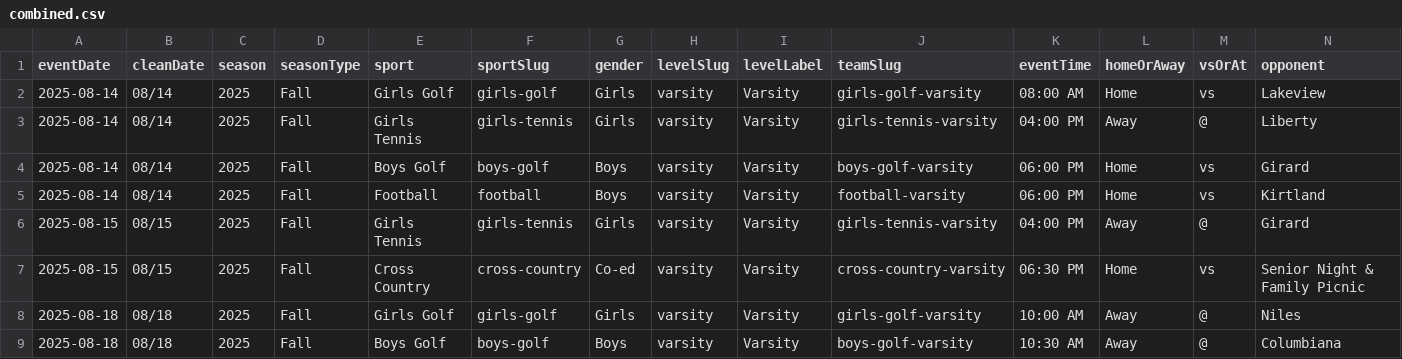
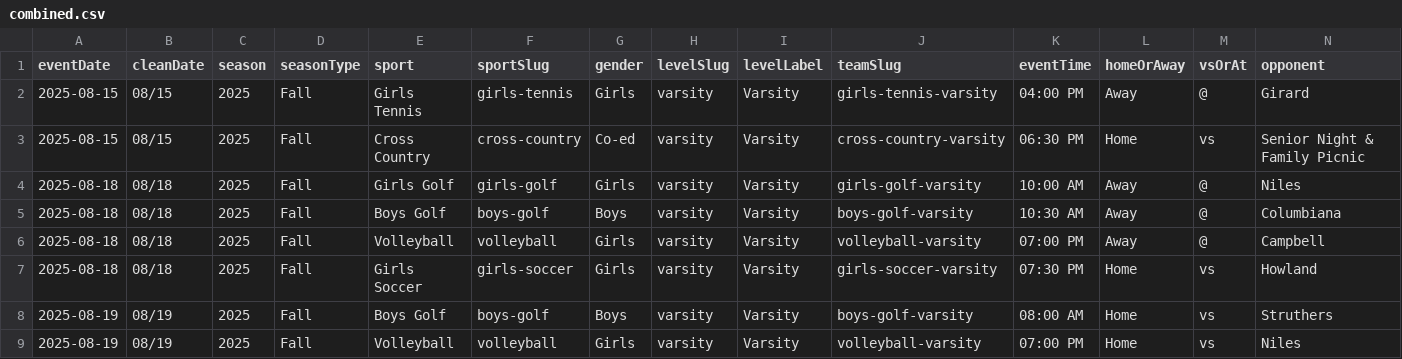
Before and after one commit to nruggieri-poland/schedules, a CSV file: rollups/varsity/combined.csv, drawn as a sheet; only a part is shown; the shorter side is filled out with more unchanged rows; rows hold the shown columns only; the diff names each change by its address in the sheet, - before the commit and + after, or states it on an @@ line.

```diff
--- a/rollups/varsity/combined.csv
+++ b/rollups/varsity/combined.csv
-row 2: 2025-08-14 | 08/14 | 2025 | Fall | Girls Golf | girls-golf | Girls | varsity | Varsity | girls-golf-varsity | 08:00 AM | Home | vs | Lakeview
-row 3: 2025-08-14 | 08/14 | 2025 | Fall | Girls Tennis | girls-tennis | Girls | varsity | Varsity | girls-tennis-varsity | 04:00 PM | Away | @ | Liberty
-row 4: 2025-08-14 | 08/14 | 2025 | Fall | Boys Golf | boys-golf | Boys | varsity | Varsity | boys-golf-varsity | 06:00 PM | Home | vs | Girard
-row 5: 2025-08-14 | 08/14 | 2025 | Fall | Football | football | Boys | varsity | Varsity | football-varsity | 06:00 PM | Home | vs | Kirtland
```
Also changed, not shown: rollups/8th/combined.csv, rollups/varsity/upcoming.csv, 27 other files.
